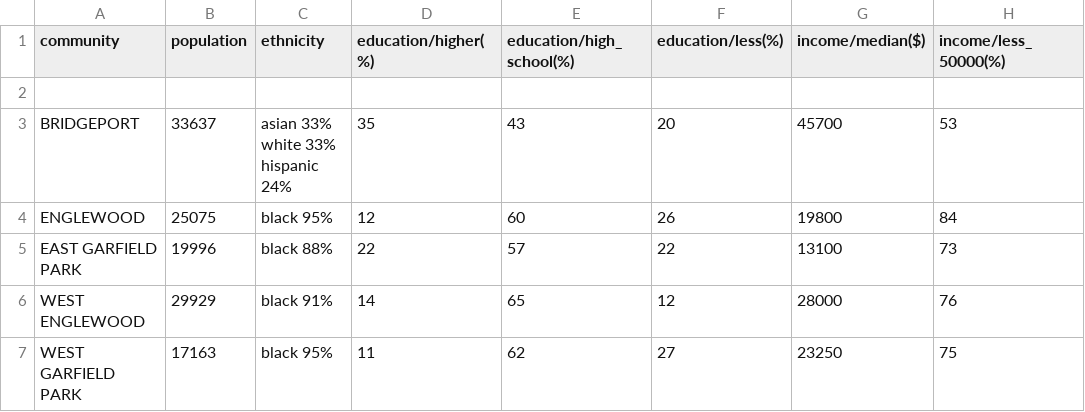
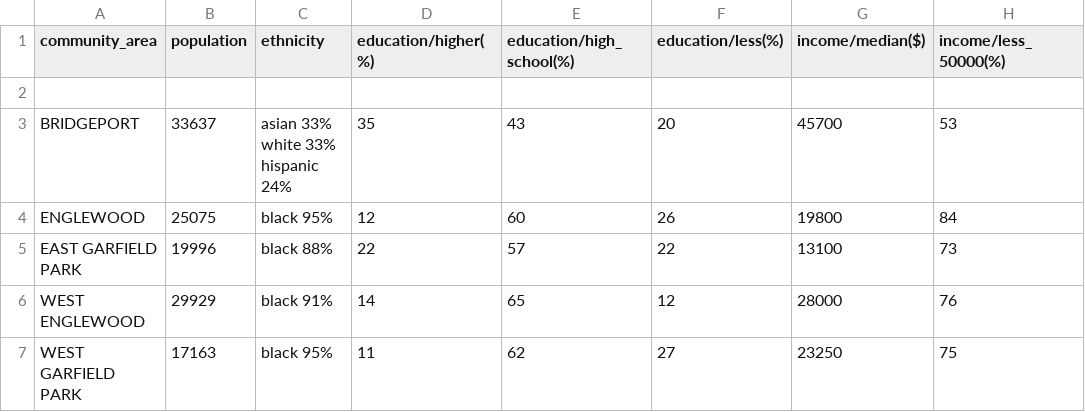
Before and after one commit to Gondolav/ADA-project, a CSV file: data/worst_hood_risk_stats.csv, drawn as a sheet.

Commit message:
Update worst_hood_risk_stats.csv

```diff
--- a/data/worst_hood_risk_stats.csv
+++ b/data/worst_hood_risk_stats.csv
@@ -1,2 +1,2 @@
-community,population,ethnicity,education/higher(%),education/high_school(%),education/less(%),income/median($),income/less_50000(%)
+community_area,population,ethnicity,education/higher(%),education/high_school(%),education/less(%),income/median($),income/less_50000(%)
 
```
